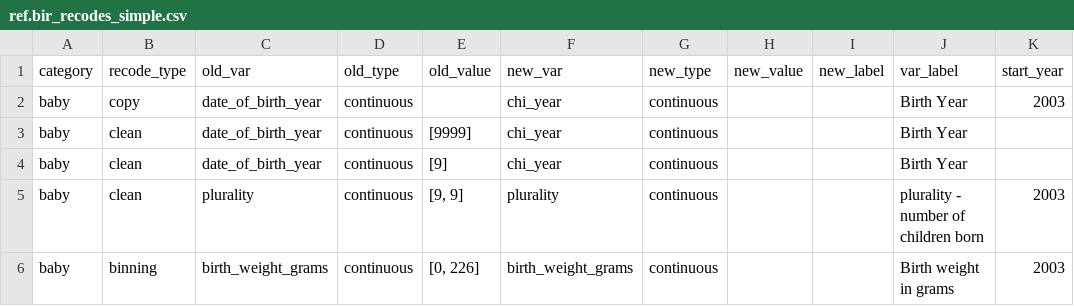
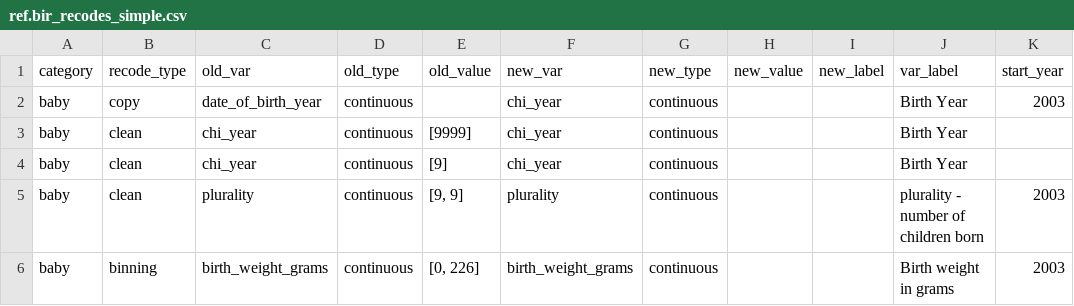
Before and after one commit to jfontestad/DOHdata, a CSV file: ETL/birth/ref/ref.bir_recodes_simple.csv, drawn as a sheet; only a part is shown; the diff names each change by its address in the sheet, - before the commit and + after, or states it on an @@ line.

Commit message:
quick fix recodes for using hispanic

```diff
--- a/ETL/birth/ref/ref.bir_recodes_simple.csv
+++ b/ETL/birth/ref/ref.bir_recodes_simple.csv
-C3:C4 (old_var): date_of_birth_year
+C3:C4 (old_var): chi_year
```
